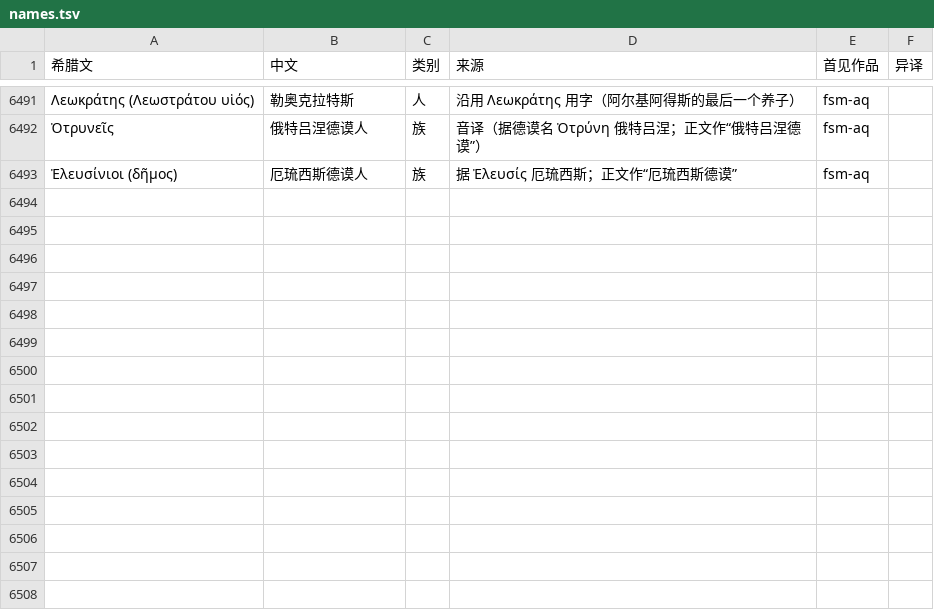
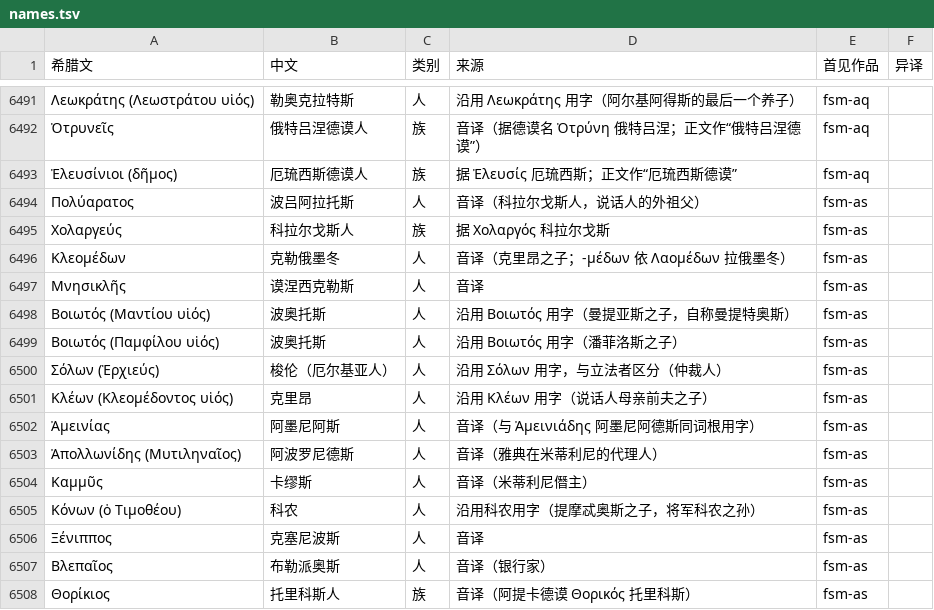
Before and after one commit to yiyuanli939/37-Million, a TSV file: glossary/names.tsv, drawn as a sheet; only a part is shown, gaps mark what is left out; the diff names each change by its address in the sheet, - before the commit and + after, or states it on an @@ line.

```diff
--- a/glossary/names.tsv
+++ b/glossary/names.tsv
+row 6494: Πολύαρατος | 波吕阿拉托斯 | 人 | 音译（科拉尔戈斯人，说话人的外祖父） | fsm-as
+row 6495: Χολαργεύς | 科拉尔戈斯人 | 族 | 据 Χολαργός 科拉尔戈斯 | fsm-as
+row 6496: Κλεομέδων | 克勒俄墨冬 | 人 | 音译（克里昂之子；-μέδων 依 Λαομέδων 拉俄墨冬） | fsm-as
+row 6497: Μνησικλῆς | 谟涅西克勒斯 | 人 | 音译 | fsm-as
+row 6498: Βοιωτός (Μαντίου υἱός) | 波奥托斯 | 人 | 沿用 Βοιωτός 用字（曼提亚斯之子，自称曼提特奥斯） | fsm-as
+row 6499: Βοιωτός (Παμφίλου υἱός) | 波奥托斯 | 人 | 沿用 Βοιωτός 用字（潘菲洛斯之子） | fsm-as
+row 6500: Σόλων (Ἑρχιεύς) | 梭伦（厄尔基亚人） | 人 | 沿用 Σόλων 用字，与立法者区分（仲裁人） | fsm-as
+row 6501: Κλέων (Κλεομέδοντος υἱός) | 克里昂 | 人 | 沿用 Κλέων 用字（说话人母亲前夫之子） | fsm-as
+row 6502: Ἀμεινίας | 阿墨尼阿斯 | 人 | 音译（与 Ἀμεινιάδης 阿墨尼阿德斯同词根用字） | fsm-as
+row 6503: Ἀπολλωνίδης (Μυτιληναῖος) | 阿波罗尼德斯 | 人 | 音译（雅典在米蒂利尼的代理人） | fsm-as
+row 6504: Καμμῦς | 卡缪斯 | 人 | 音译（米蒂利尼僭主） | fsm-as
+row 6505: Κόνων (ὁ Τιμοθέου) | 科农 | 人 | 沿用科农用字（提摩忒奥斯之子，将军科农之孙） | fsm-as
+row 6506: Ξένιππος | 克塞尼波斯 | 人 | 音译 | fsm-as
+row 6507: Βλεπαῖος | 布勒派奥斯 | 人 | 音译（银行家） | fsm-as
+row 6508: Θορίκιος | 托里科斯人 | 族 | 音译（阿提卡德谟 Θορικός 托里科斯） | fsm-as
```
Also changed, not shown: 8 other files.
